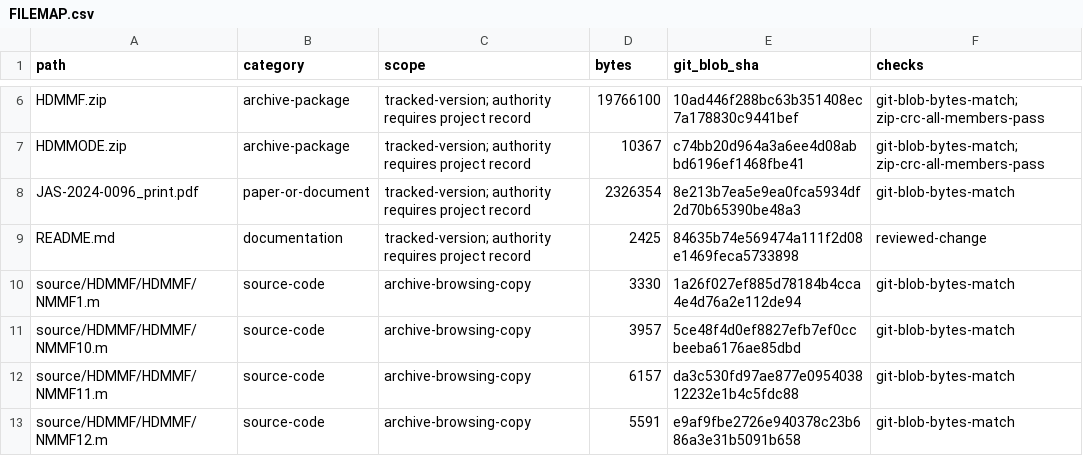
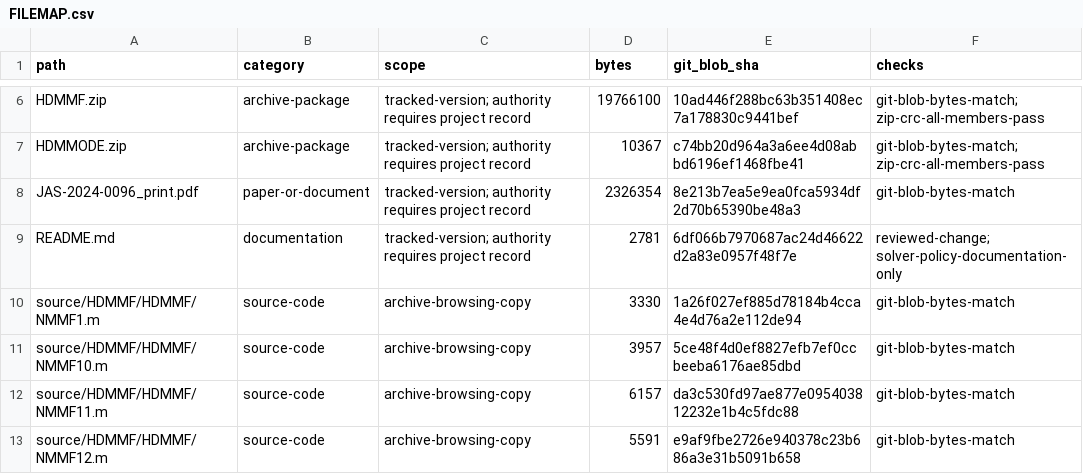
Before and after one commit to linhongyuayu/HDMMODE, a CSV file: FILEMAP.csv, drawn as a sheet; only a part is shown, gaps mark what is left out.

```diff
--- a/FILEMAP.csv
+++ b/FILEMAP.csv
@@ -8,3 +8,3 @@ HDMMODE.zip,archive-package,tracked-version; authority requires project record,1
 JAS-2024-0096_print.pdf,paper-or-document,tracked-version; authority requires project record,2326354,8e213b7ea5e9ea0fca5934df2d70b65390be48a3,git-blob-bytes-match
-README.md,documentation,tracked-version; authority requires project record,2425,84635b74e569474a111f2d08e1469feca5733898,reviewed-change
+README.md,documentation,tracked-version; authority requires project record,2781,6df066b7970687ac24d46622d2a83e0957f48f7e,reviewed-change; solver-policy-documentation-only
 source/HDMMF/HDMMF/NMMF1.m,source-code,archive-browsing-copy,3330,1a26f027ef885d78184b4cca4e4d76a2e112de94,git-blob-bytes-match
```
Also changed, not shown: 2 other files.
